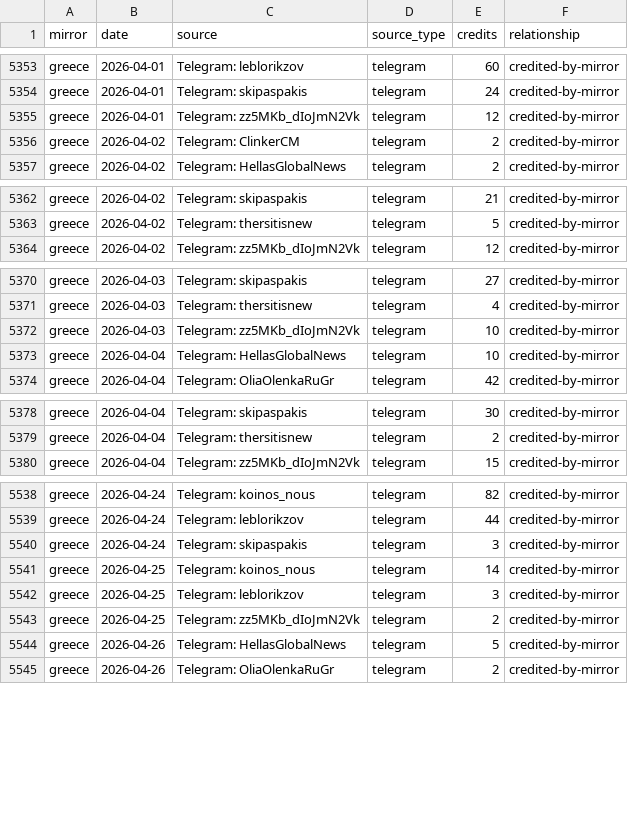
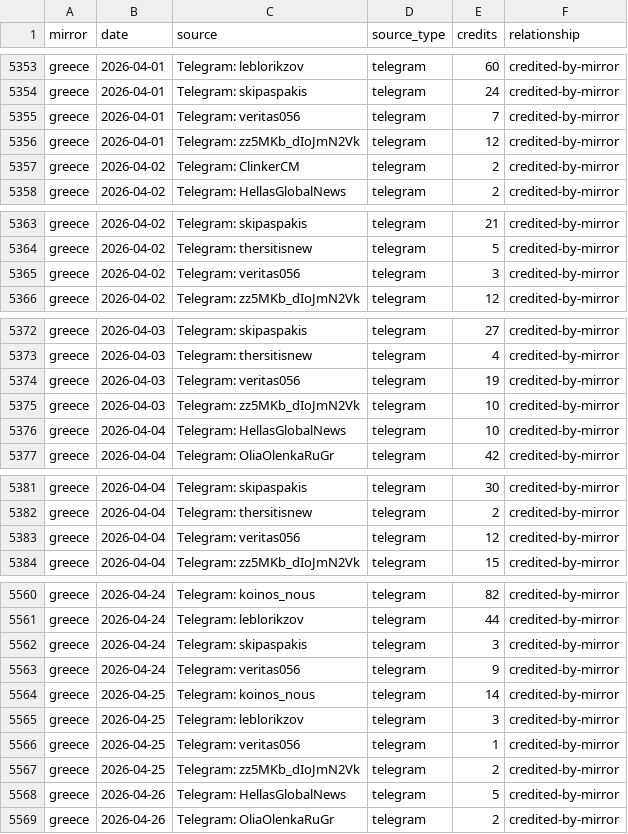
Before and after one commit to abognar-git/poisoned-well, a CSV file: data/panel/mirror_source_day/2026-04.csv, drawn as a sheet; only a part is shown, gaps mark what is left out; the diff covers the shown part only; the diff names each change by its address in the sheet, - before the commit and + after, or states it on an @@ line.

```diff
--- a/data/panel/mirror_source_day/2026-04.csv
+++ b/data/panel/mirror_source_day/2026-04.csv
+row 5355: greece | 2026-04-01 | Telegram: veritas056 | telegram | 7 | credited-by-mirror
+row 5365: greece | 2026-04-02 | Telegram: veritas056 | telegram | 3 | credited-by-mirror
+row 5374: greece | 2026-04-03 | Telegram: veritas056 | telegram | 19 | credited-by-mirror
+row 5383: greece | 2026-04-04 | Telegram: veritas056 | telegram | 12 | credited-by-mirror
+row 5563: greece | 2026-04-24 | Telegram: veritas056 | telegram | 9 | credited-by-mirror
+row 5566: greece | 2026-04-25 | Telegram: veritas056 | telegram | 1 | credited-by-mirror
```
Also changed, not shown: 23 added rows elsewhere in this file, data/panel/mirror_source_day/2025-03.csv, data/panel/mirror_source_day/2026-03.csv, 23 other files.
